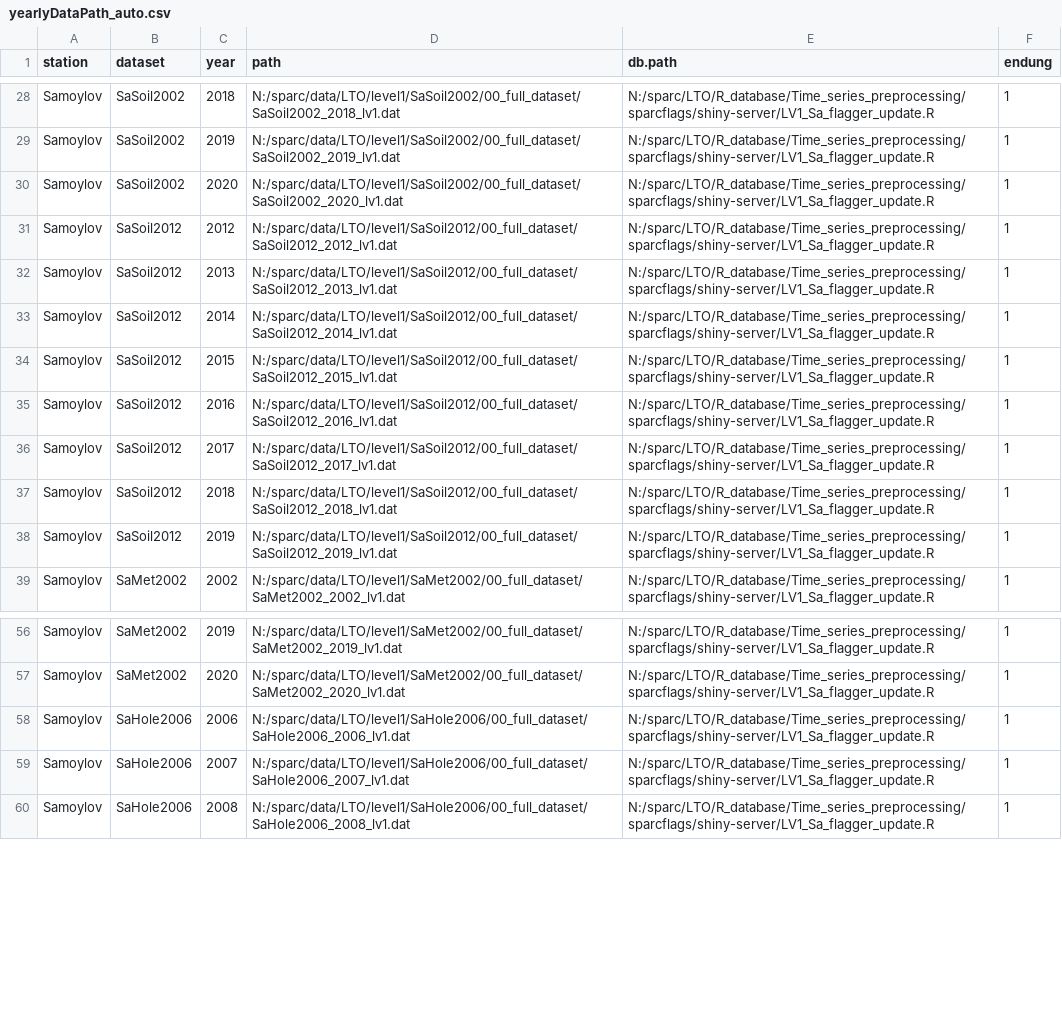
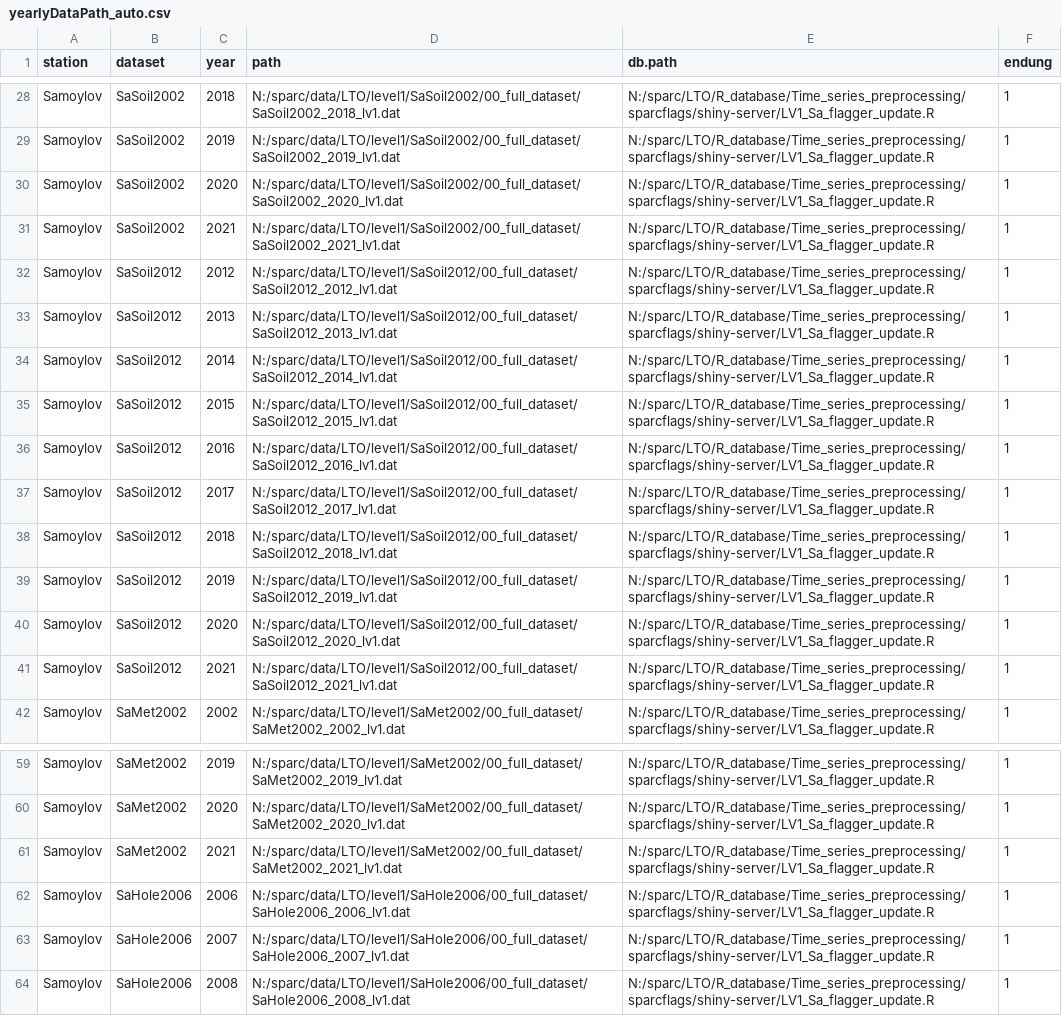
Before and after one commit to Steephan/AWI_LTO_required-scripts-and-files, a CSV file: settings_shiny/yearlyDataPath_auto.csv, drawn as a sheet; only a part is shown, gaps mark what is left out; the diff names each change by its address in the sheet, - before the commit and + after, or states it on an @@ line.

```diff
--- a/settings_shiny/yearlyDataPath_auto.csv
+++ b/settings_shiny/yearlyDataPath_auto.csv
+row 31: Samoylov | SaSoil2002 | 2021 | N:/sparc/data/LTO/level1/SaSoil2002/00_full_dataset/SaSoil2002_2021_lv1.dat | N:/sparc/LTO/R_database/Time_series_preprocessing/sparcflags/shiny-server/LV1_Sa_flagger_update.R | 1
+row 40: Samoylov | SaSoil2012 | 2020 | N:/sparc/data/LTO/level1/SaSoil2012/00_full_dataset/SaSoil2012_2020_lv1.dat | N:/sparc/LTO/R_database/Time_series_preprocessing/sparcflags/shiny-server/LV1_Sa_flagger_update.R | 1
+row 41: Samoylov | SaSoil2012 | 2021 | N:/sparc/data/LTO/level1/SaSoil2012/00_full_dataset/SaSoil2012_2021_lv1.dat | N:/sparc/LTO/R_database/Time_series_preprocessing/sparcflags/shiny-server/LV1_Sa_flagger_update.R | 1
+row 61: Samoylov | SaMet2002 | 2021 | N:/sparc/data/LTO/level1/SaMet2002/00_full_dataset/SaMet2002_2021_lv1.dat | N:/sparc/LTO/R_database/Time_series_preprocessing/sparcflags/shiny-server/LV1_Sa_flagger_update.R | 1
```
Also changed, not shown: settings_shiny/yearlyDataPath_AWI.csv, settings_shiny/yearlyDataPath_AWI_noflag.csv, 1 other file.
